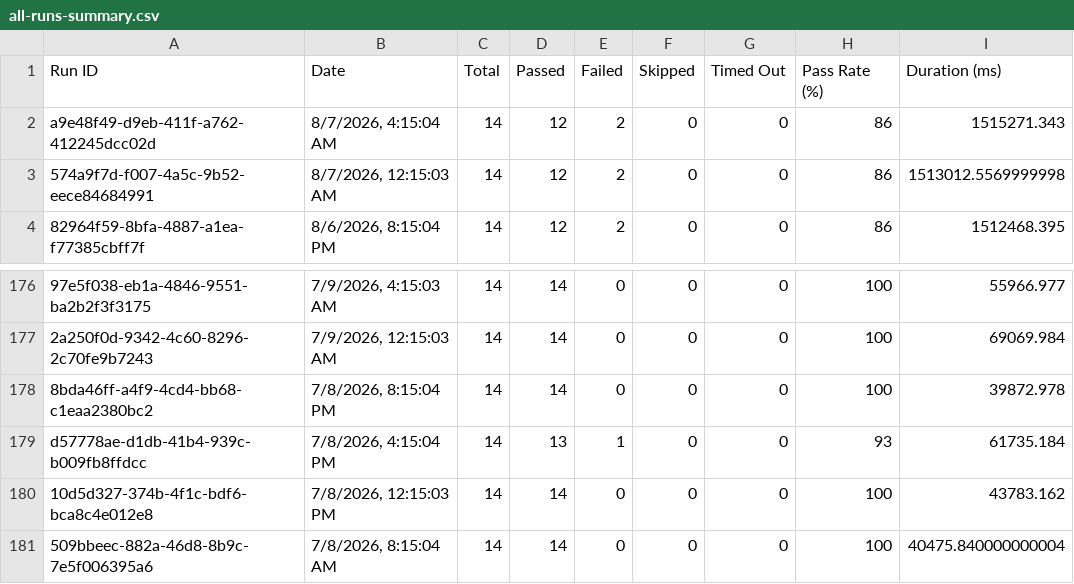
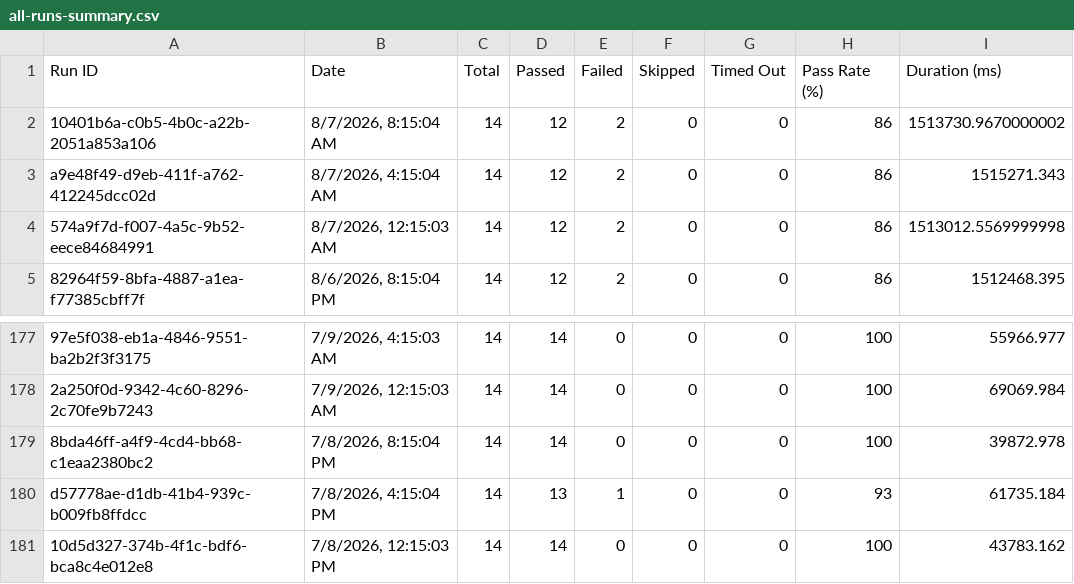
Before and after one commit to Shunyalabsai/asksam-automation, a CSV file: docs/exports/all-runs-summary.csv, drawn as a sheet; only a part is shown, gaps mark what is left out.

```diff
--- a/docs/exports/all-runs-summary.csv
+++ b/docs/exports/all-runs-summary.csv
@@ -1,2 +1,3 @@
 Run ID,Date,Total,Passed,Failed,Skipped,Timed Out,Pass Rate (%),Duration (ms)
+"10401b6a-c0b5-4b0c-a22b-2051a853a106","8/7/2026, 8:15:04 AM",14,12,2,0,0,86,1513730.9670000002
 "a9e48f49-d9eb-411f-a762-412245dcc02d","8/7/2026, 4:15:04 AM",14,12,2,0,0,86,1515271.343
@@ -180,2 +181 @@ Run ID,Date,Total,Passed,Failed,Skipped,Timed Out,Pass Rate (%),Duration (ms)
 "10d5d327-374b-4f1c-bdf6-bca8c4e012e8","7/8/2026, 12:15:03 PM",14,14,0,0,0,100,43783.162
-"509bbeec-882a-46d8-8b9c-7e5f006395a6","7/8/2026, 8:15:04 AM",14,14,0,0,0,100,40475.840000000004
```
Also changed, not shown: docs/exports/current-run.csv, 16 other files.
